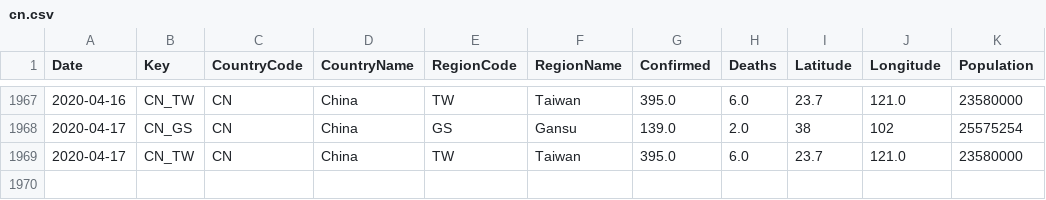
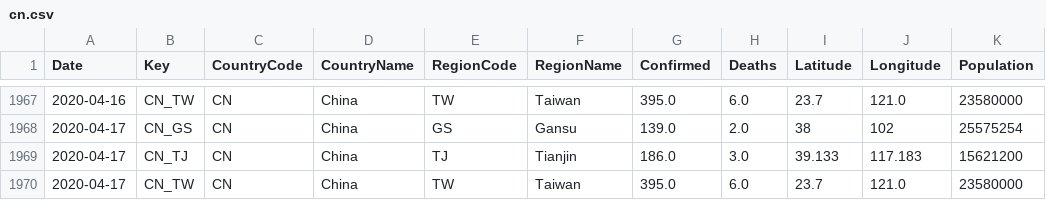
Before and after one commit to sfrias/data, a CSV file: cn.csv, drawn as a sheet; only a part is shown, gaps mark what is left out; the diff names each change by its address in the sheet, - before the commit and + after, or states it on an @@ line.

```diff
--- a/cn.csv
+++ b/cn.csv
+row 1969: 2020-04-17 | CN_TJ | CN | China | TJ | Tianjin | 186.0 | 3.0 | 39.133 | 117.183 | 15621200
```
Also changed, not shown: china.csv, data_forecast.csv, 31 other files.
